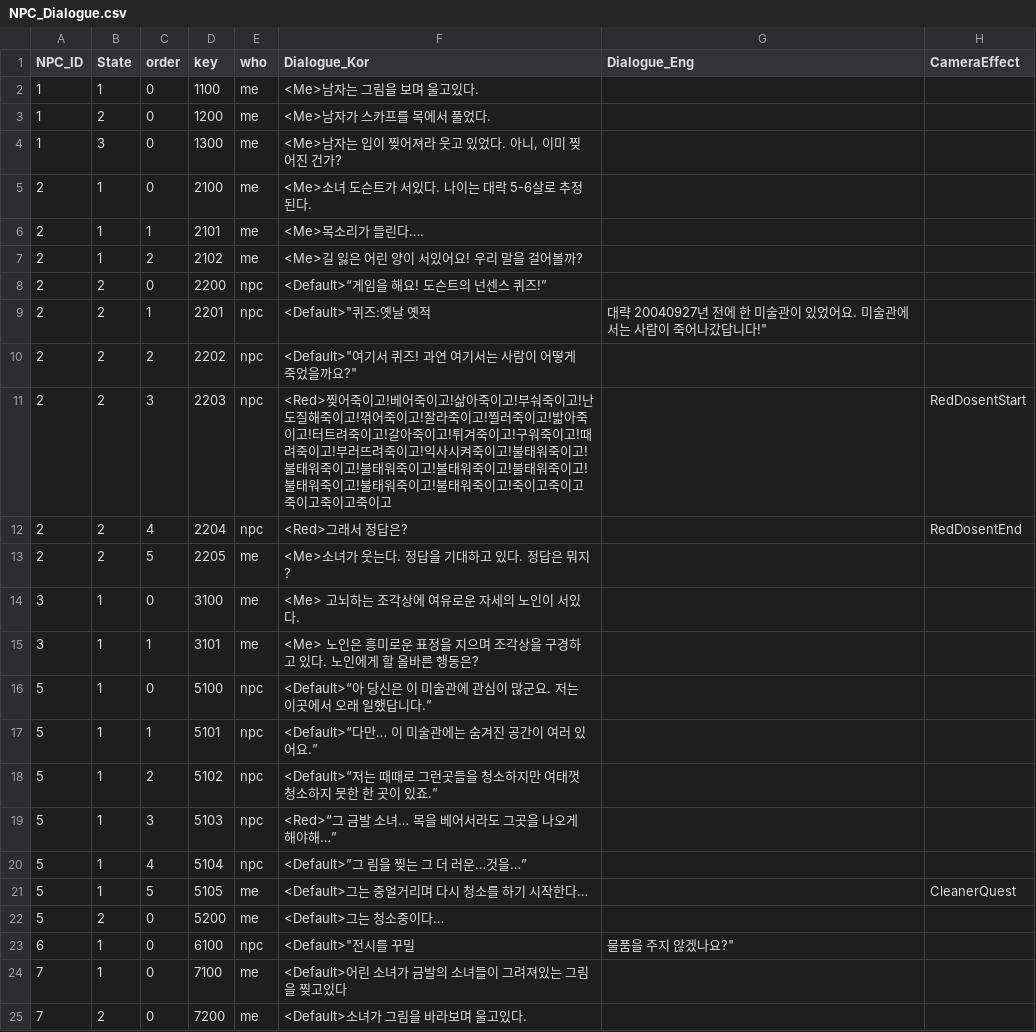
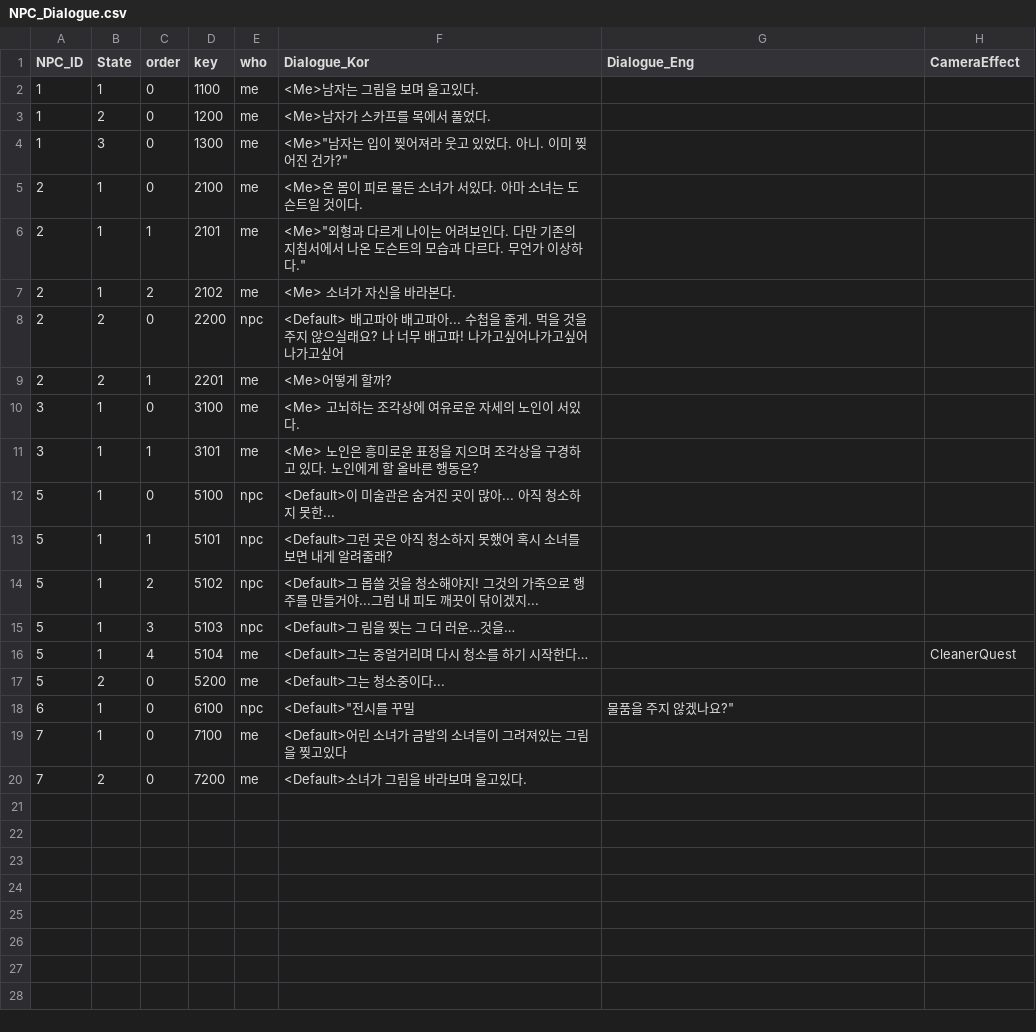
Before and after one commit to silverlnng/NapolitanProject, a CSV file: Content/CSVFile/NPC_Dialogue.csv, drawn as a sheet.

```diff
--- a/Content/CSVFile/NPC_Dialogue.csv
+++ b/Content/CSVFile/NPC_Dialogue.csv
@@ -3,22 +3,16 @@ NPC_ID,State,order,key,who,Dialogue_Kor,Dialogue_Eng,CameraEffect
 1,2,0,1200,me,<Me>남자가 스카프를 목에서 풀었다.,,
-1,3,0,1300,me,"<Me>남자는 입이 찢어져라 웃고 있었다. 아니, 이미 찢어진 건가?
-",,
-2,1,0,2100,me,<Me>소녀 도슨트가 서있다. 나이는 대락 5-6살로 추정된다. ,,
-2,1,1,2101,me,<Me>목소리가 들린다….,,
-2,1,2,2102,me,<Me>길 잃은 어린 양이 서있어요! 우리 말을 걸어볼까?,,
-2,2,0,2200,npc, <Default>“게임을 해요! 도슨트의 넌센스 퀴즈!”,,
-2,2,1,2201,npc,<Default>"퀴즈:옛날 옛적, 대략 20040927년 전에 한 미술관이 있었어요. 미술관에서는 사람이 죽어나갔답니다!",,
-2,2,2,2202,npc,<Default>"여기서 퀴즈! 과연 여기서는 사람이 어떻게 죽었을까요?",,
-2,2,3,2203,npc,<Red>찢어죽이고!베어죽이고!삶아죽이고!부숴죽이고!난도질해죽이고!꺾어죽이고!잘라죽이고!찔러죽이고!밟아죽이고!터트려죽이고!갈아죽이고!튀겨죽이고!구워죽이고!때려죽이고!부러뜨려죽이고!익사시켜죽이고!불태워죽이고!불태워죽이고!불태워죽이고!불태워죽이고!불태워죽이고!불태워죽이고!불태워죽이고!불태워죽이고!죽이고죽이고죽이고죽이고죽이고,,RedDosentStart
-2,2,4,2204,npc,<Red>그래서 정답은?,,RedDosentEnd
-2,2,5,2205,me,<Me>소녀가 웃는다. 정답을 기대하고 있다. 정답은 뭐지?,,
+1,3,0,1300,me,<Me>"남자는 입이 찢어져라 웃고 있었다. 아니. 이미 찢어진 건가?",,
+2,1,0,2100,me,<Me>온 몸이 피로 물든 소녀가 서있다. 아마 소녀는 도슨트일 것이다.,,
+2,1,1,2101,me,<Me>"외형과 다르게 나이는 어려보인다. 다만 기존의 지침서에서 나온 도슨트의 모습과 다르다. 무언가 이상하다.",,
+2,1,2,2102,me,<Me> 소녀가 자신을 바라본다.,,
+2,2,0,2200,npc,<Default> 배고파아 배고파아... 수첩을 줄게. 먹을 것을 주지 않으실래요? 나 너무 배고파! 나가고싶어나가고싶어나가고싶어,,
+2,2,1,2201,me,<Me>어떻게 할까?,,
 3,1,0,3100,me,<Me> 고뇌하는 조각상에 여유로운 자세의 노인이 서있다.,,
 3,1,1,3101,me,<Me> 노인은 흥미로운 표정을 지으며 조각상을 구경하고 있다. 노인에게 할 올바른 행동은?,,
-5,1,0,5100,npc,<Default>“아 당신은 이 미술관에 관심이 많군요. 저는 이곳에서 오래 일했답니다.”,,
-5,1,1,5101,npc,<Default>“다만… 이 미술관에는 숨겨진 공간이 여러 있어요.”,,
-5,1,2,5102,npc,<Default>“저는 때때로 그런곳들을 청소하지만 여태껏 청소하지 못한 한 곳이 있죠.”,,
-5,1,3,5103,npc,<Red>“그 금발 소녀… 목을 베어서라도 그곳을 나오게 해야해…”,,
-5,1,4,5104,npc,<Default>”그 림을 찢는 그 더 러운…것을…”,,
-5,1,5,5105,me,<Default>그는 중얼거리며 다시 청소를 하기 시작한다…,,CleanerQuest
-5,2,0,5200,me,<Default>그는 청소중이다…,,
+5,1,0,5100,npc,<Default>이 미술관은 숨겨진 곳이 많아... 아직 청소하지 못한...,,
+5,1,1,5101,npc,<Default>그런 곳은 아직 청소하지 못했어 혹시 소녀를 보면 내게 알려줄래?,,
+5,1,2,5102,npc,<Default>그 몹쓸 것을 청소해야지! 그것의 가죽으로 행주를 만들거야...그럼 내 피도 깨끗이 닦이겠지...,,
+5,1,3,5103,npc,<Default>그 림을 찢는 그 더 러운…것을…,,
+5,1,4,5104,me,<Default>그는 중얼거리며 다시 청소를 하기 시작한다…,,CleanerQuest
+5,2,0,5200,me,<Default>그는 청소중이다...,,
 6,1,0,6100,npc,<Default>"전시를 꾸밀, 물품을 주지 않겠나요?",,
```
Also changed, not shown: Content/CSVFile/NPC_Result.csv, Content/CSVFile/NPC_Selection.csv, 23 other files.
